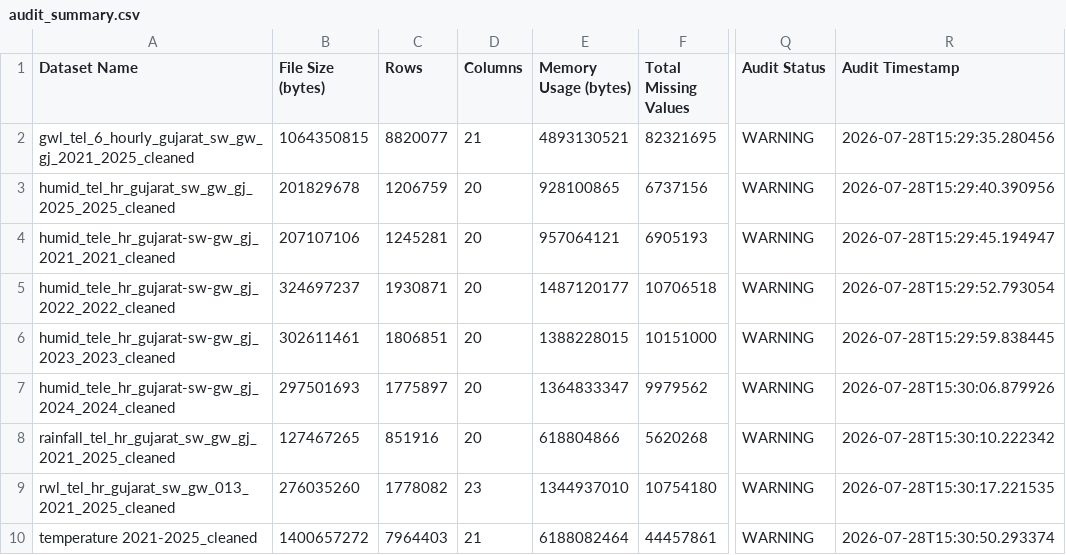
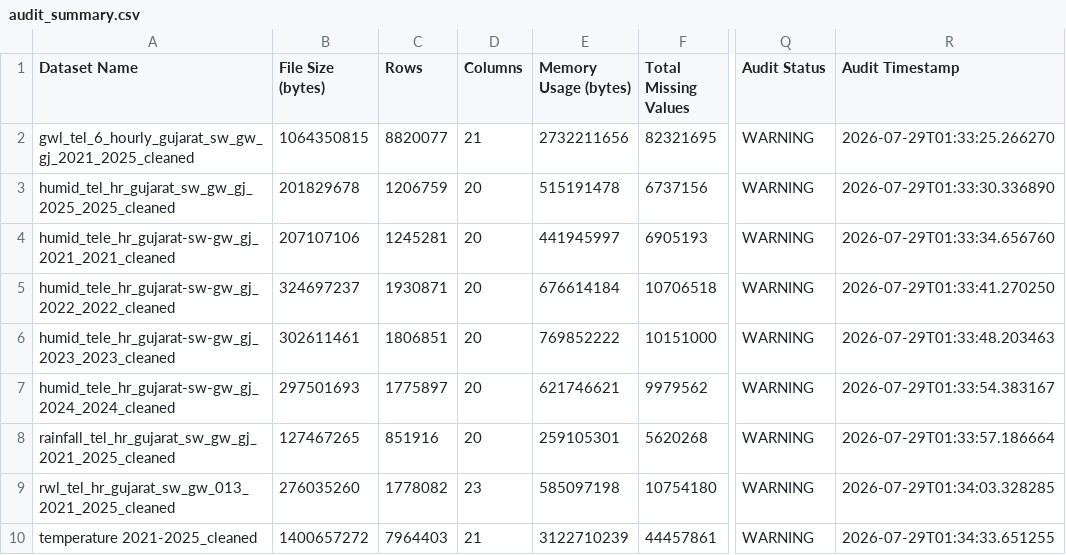
Before and after one commit to Pray1503/Water_Intelligence_Project, a CSV file: reports/dataset_audit/audit_summary.csv, drawn as a sheet; only a part is shown, gaps mark what is left out; the diff names each change by its address in the sheet, - before the commit and + after, or states it on an @@ line.

```diff
--- a/reports/dataset_audit/audit_summary.csv
+++ b/reports/dataset_audit/audit_summary.csv
-E2 (Memory Usage (bytes)): 4893130521
+E2 (Memory Usage (bytes)): 2732211656
-R2 (Audit Timestamp): 2026-07-28T15:29:35.280456
+R2 (Audit Timestamp): 2026-07-29T01:33:25.266270
-E3 (Memory Usage (bytes)): 928100865
+E3 (Memory Usage (bytes)): 515191478
-R3 (Audit Timestamp): 2026-07-28T15:29:40.390956
+R3 (Audit Timestamp): 2026-07-29T01:33:30.336890
-E4 (Memory Usage (bytes)): 957064121
+E4 (Memory Usage (bytes)): 441945997
-R4 (Audit Timestamp): 2026-07-28T15:29:45.194947
+R4 (Audit Timestamp): 2026-07-29T01:33:34.656760
-E5 (Memory Usage (bytes)): 1487120177
+E5 (Memory Usage (bytes)): 676614184
-R5 (Audit Timestamp): 2026-07-28T15:29:52.793054
+R5 (Audit Timestamp): 2026-07-29T01:33:41.270250
-E6 (Memory Usage (bytes)): 1388228015
+E6 (Memory Usage (bytes)): 769852222
-R6 (Audit Timestamp): 2026-07-28T15:29:59.838445
+R6 (Audit Timestamp): 2026-07-29T01:33:48.203463
-E7 (Memory Usage (bytes)): 1364833347
+E7 (Memory Usage (bytes)): 621746621
-R7 (Audit Timestamp): 2026-07-28T15:30:06.879926
+R7 (Audit Timestamp): 2026-07-29T01:33:54.383167
-E8 (Memory Usage (bytes)): 618804866
+E8 (Memory Usage (bytes)): 259105301
-R8 (Audit Timestamp): 2026-07-28T15:30:10.222342
+R8 (Audit Timestamp): 2026-07-29T01:33:57.186664
-E9 (Memory Usage (bytes)): 1344937010
+E9 (Memory Usage (bytes)): 585097198
-R9 (Audit Timestamp): 2026-07-28T15:30:17.221535
+R9 (Audit Timestamp): 2026-07-29T01:34:03.328285
-E10 (Memory Usage (bytes)): 6188082464
+E10 (Memory Usage (bytes)): 3122710239
-R10 (Audit Timestamp): 2026-07-28T15:30:50.293374
+R10 (Audit Timestamp): 2026-07-29T01:34:33.651255
```
Also changed, not shown: 17 other files.
